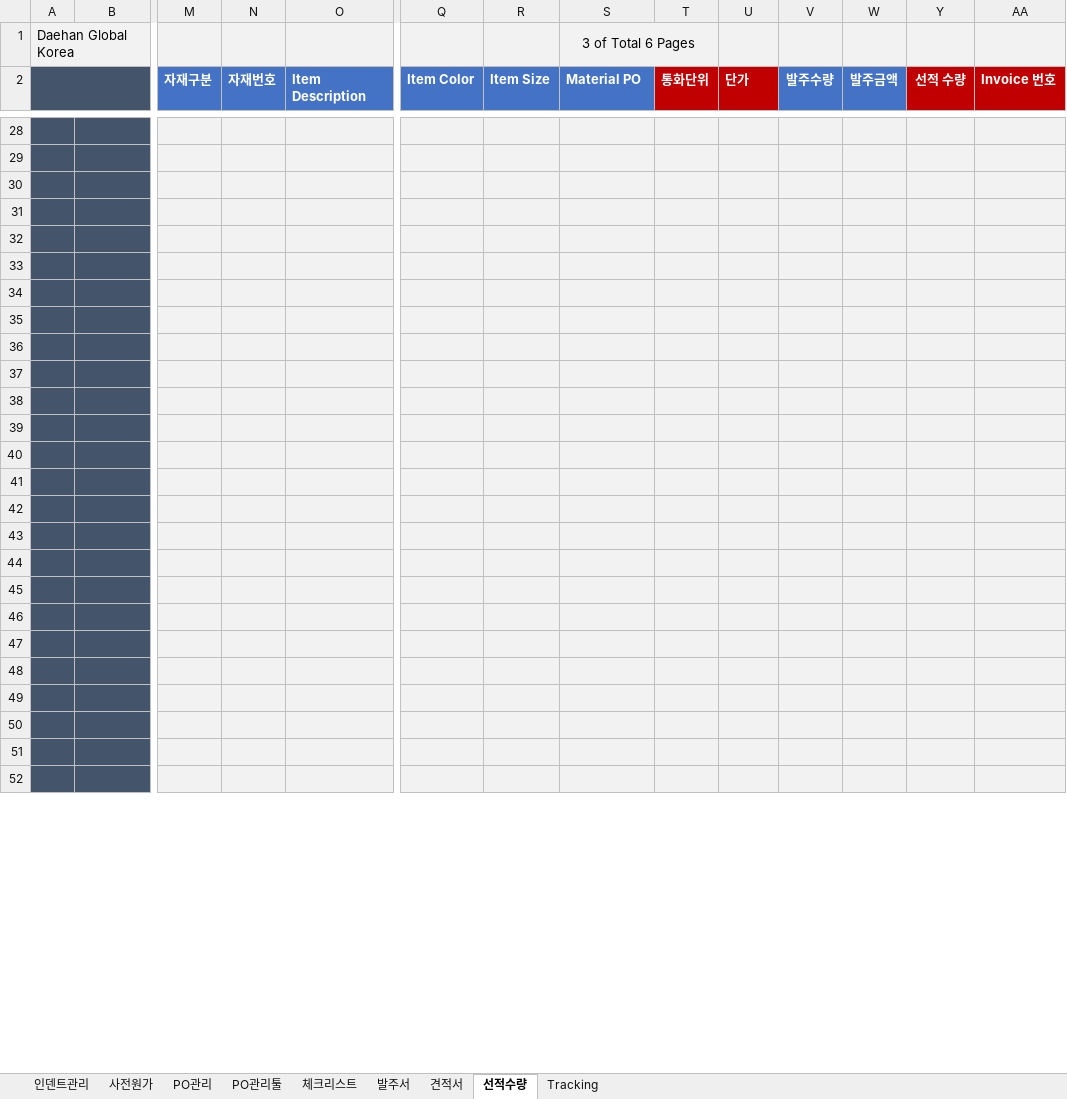
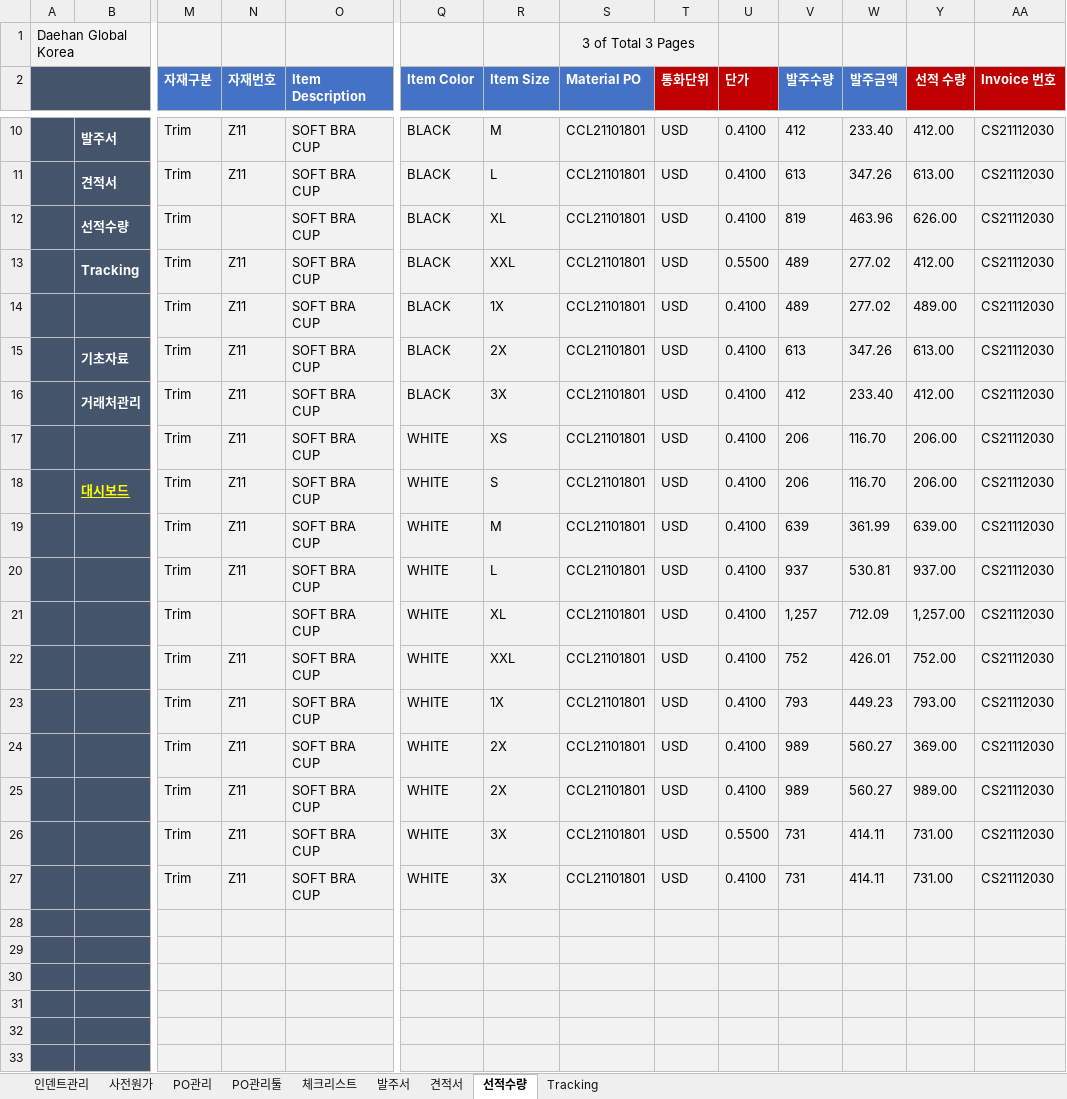
Before and after one commit to Lindo79/Trainning, an Excel workbook: Legacy System.xlsm, sheet 선적수량, drawn as a sheet; only a part is shown, gaps mark what is left out; the shorter side is filled out with more unchanged rows; values as stored, in another font and other column widths than the file's, no borders; charts and pictures and conditional formats not drawn; rows hold the shown columns only; the diff covers the shown part only; the diff names each change by its address in the sheet, - before the commit and + after, or states it on an @@ line.

```diff
--- a/Legacy System.xlsm (sheet 선적수량)
+++ b/Legacy System.xlsm (sheet 선적수량)
-S1 (Material PO): 3 of Total 6 Pages
+S1 (Material PO): 3 of Total 3 Pages
+row 10:  | 발주서 | Trim | Z11 | SOFT BRA CUP | BLACK | M | CCL21101801 | USD | 0.4100 | 412 | 233.40 | 412.00 | CS21112030
+row 11:  | 견적서 | Trim | Z11 | SOFT BRA CUP | BLACK | L | CCL21101801 | USD | 0.4100 | 613 | 347.26 | 613.00 | CS21112030
+row 12:  | 선적수량 | Trim |  | SOFT BRA CUP | BLACK | XL | CCL21101801 | USD | 0.4100 | 819 | 463.96 | 626.00 | CS21112030
+row 13:  | Tracking | Trim | Z11 | SOFT BRA CUP | BLACK | XXL | CCL21101801 | USD | 0.5500 | 489 | 277.02 | 412.00 | CS21112030
+row 14:  |  | Trim | Z11 | SOFT BRA CUP | BLACK | 1X | CCL21101801 | USD | 0.4100 | 489 | 277.02 | 489.00 | CS21112030
+row 15:  | 기초자료 | Trim | Z11 | SOFT BRA CUP | BLACK | 2X | CCL21101801 | USD | 0.4100 | 613 | 347.26 | 613.00 | CS21112030
+row 16:  | 거래처관리 | Trim | Z11 | SOFT BRA CUP | BLACK | 3X | CCL21101801 | USD | 0.4100 | 412 | 233.40 | 412.00 | CS21112030
+row 17:  |  | Trim | Z11 | SOFT BRA CUP | WHITE | XS | CCL21101801 | USD | 0.4100 | 206 | 116.70 | 206.00 | CS21112030
+row 18:  | 대시보드 | Trim | Z11 | SOFT BRA CUP | WHITE | S | CCL21101801 | USD | 0.4100 | 206 | 116.70 | 206.00 | CS21112030
+row 19:  |  | Trim | Z11 | SOFT BRA CUP | WHITE | M | CCL21101801 | USD | 0.4100 | 639 | 361.99 | 639.00 | CS21112030
+row 20:  |  | Trim | Z11 | SOFT BRA CUP | WHITE | L | CCL21101801 | USD | 0.4100 | 937 | 530.81 | 937.00 | CS21112030
+row 21:  |  | Trim |  | SOFT BRA CUP | WHITE | XL | CCL21101801 | USD | 0.4100 | 1,257 | 712.09 | 1,257.00 | CS21112030
+row 22:  |  | Trim | Z11 | SOFT BRA CUP | WHITE | XXL | CCL21101801 | USD | 0.4100 | 752 | 426.01 | 752.00 | CS21112030
+row 23:  |  | Trim | Z11 | SOFT BRA CUP | WHITE | 1X | CCL21101801 | USD | 0.4100 | 793 | 449.23 | 793.00 | CS21112030
+row 24:  |  | Trim | Z11 | SOFT BRA CUP | WHITE | 2X | CCL21101801 | USD | 0.4100 | 989 | 560.27 | 369.00 | CS21112030
+row 25:  |  | Trim | Z11 | SOFT BRA CUP | WHITE | 2X | CCL21101801 | USD | 0.4100 | 989 | 560.27 | 989.00 | CS21112030
+row 26:  |  | Trim | Z11 | SOFT BRA CUP | WHITE | 3X | CCL21101801 | USD | 0.5500 | 731 | 414.11 | 731.00 | CS21112030
+row 27:  |  | Trim | Z11 | SOFT BRA CUP | WHITE | 3X | CCL21101801 | USD | 0.4100 | 731 | 414.11 | 731.00 | CS21112030
```
Also changed, not shown: 7 added rows, 25 removed rows and 1 edited cell elsewhere in this sheet, sheet 체크리스트, sheet Tracking, sheet 발주서, sheet PO관리, hidden cells, charts or pictures.
